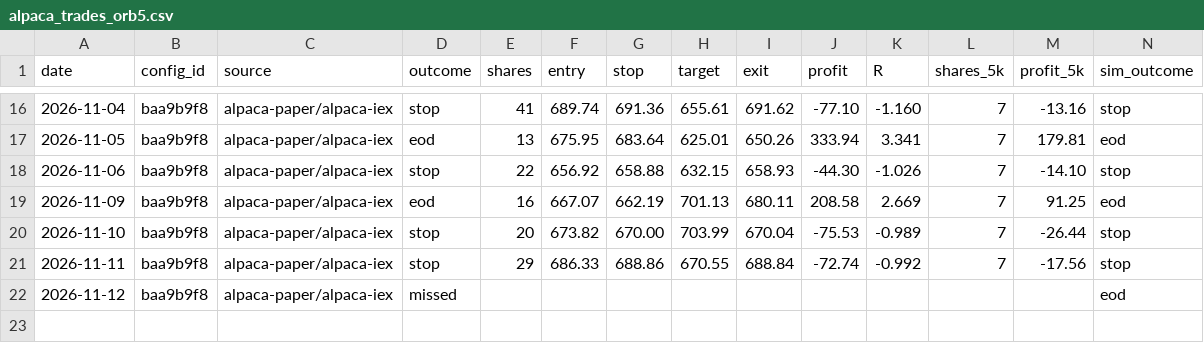
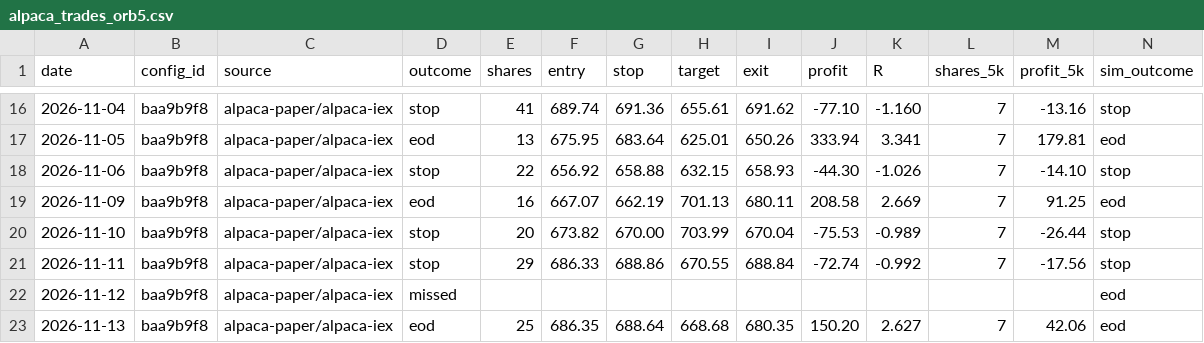
Before and after one commit to jlee056/orb-bot, a CSV file: paper/alpaca_trades_orb5.csv, drawn as a sheet; only a part is shown, gaps mark what is left out; rows hold the shown columns only; the diff names each change by its address in the sheet, - before the commit and + after, or states it on an @@ line.

```diff
--- a/paper/alpaca_trades_orb5.csv
+++ b/paper/alpaca_trades_orb5.csv
+row 23: 2026-11-13 | baa9b9f8 | alpaca-paper/alpaca-iex | eod | 25 | 686.35 | 688.64 | 668.68 | 680.35 | 150.20 | 2.627 | 7 | 42.06 | eod
```
Also changed, not shown: paper/alpaca_trades.csv, paper/alpaca_trades_both60.csv, 4 other files.
